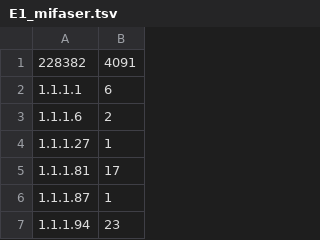
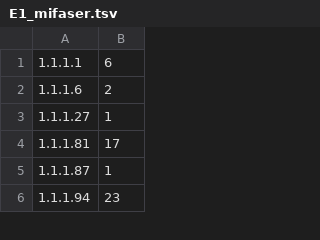
Before and after one commit to Kobie-Kirven/zebrafishGutMicrobiome, a TSV file: mifaser/E1_mifaser.tsv, drawn as a sheet; only a part is shown.

```diff
--- a/mifaser/E1_mifaser.tsv
+++ b/mifaser/E1_mifaser.tsv
@@ -1,2 +1 @@
-228382	4091
 1.1.1.1	6
```
Also changed, not shown: mifaser/E3_mifaser.tsv, mifaser/E5_mifaser.tsv, 9 other files.
